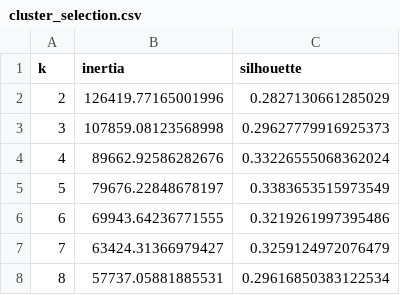
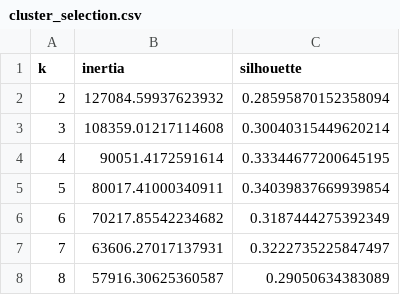
Before and after one commit to nithideiv/la-energy-audit-prioritization, a CSV file: outputs/cluster_selection.csv, drawn as a sheet.

```diff
--- a/outputs/cluster_selection.csv
+++ b/outputs/cluster_selection.csv
@@ -1,8 +1,8 @@
 k,inertia,silhouette
-2,126419.77165001996,0.2827130661285029
-3,107859.08123568998,0.29627779916925373
-4,89662.92586282676,0.33226555068362024
-5,79676.22848678197,0.3383653515973549
-6,69943.64236771555,0.3219261997395486
-7,63424.31366979427,0.3259124972076479
-8,57737.05881885531,0.29616850383122534
+2,127084.59937623932,0.28595870152358094
+3,108359.01217114608,0.30040315449620214
+4,90051.4172591614,0.33344677200645195
+5,80017.41000340911,0.34039837669939854
+6,70217.85542234682,0.3187444275392349
+7,63606.27017137931,0.3222735225847497
+8,57916.30625360587,0.29050634383089
```
Also changed, not shown: data/interim/geocodes.csv, outputs/cluster_summary.csv, 23 other files.
